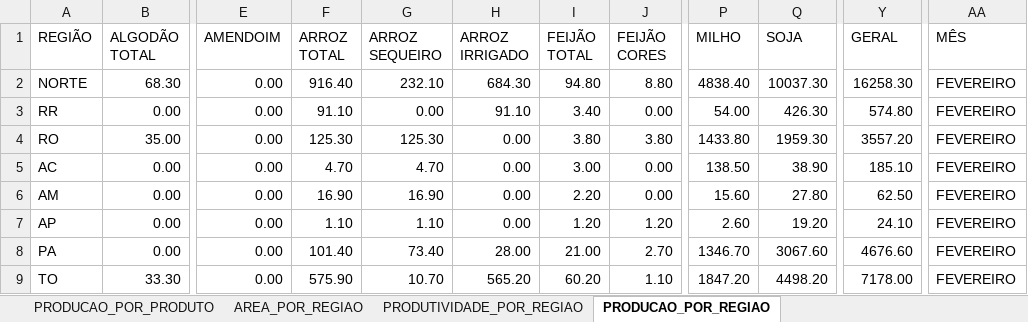
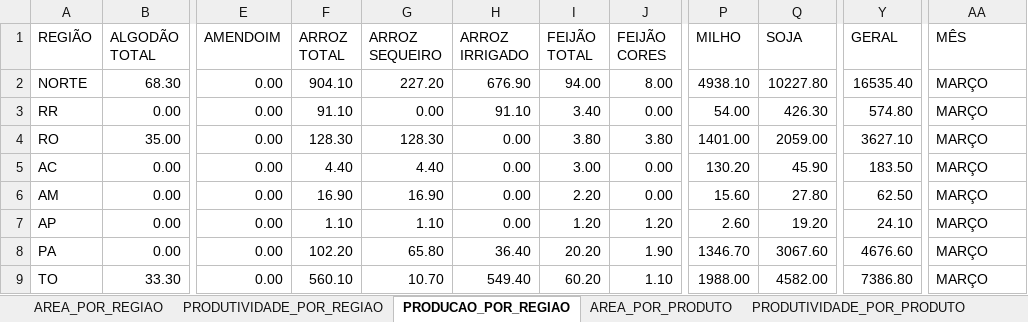
Before and after one commit to FlyingCheburek/Projeto-Painel-de-BI-Dados-Agricolas, an Excel workbook: Base de Dados/Dados Tratados/MARCO_2024.xlsx, sheet PRODUCAO_POR_REGIAO, drawn as a sheet; only a part is shown, gaps mark what is left out; values as stored, in another font and other column widths than the file's, no borders; table styles not drawn; the diff covers the shown part only; the diff names each change by its address in the sheet, - before the commit and + after, or states it on an @@ line.

Commit message:
feat: tratamento MARÇO 2024

```diff
--- a/Base de Dados/Dados Tratados/MARCO_2024.xlsx (sheet PRODUCAO_POR_REGIAO)
+++ b/Base de Dados/Dados Tratados/MARCO_2024.xlsx (sheet PRODUCAO_POR_REGIAO)
-F2 (ARROZ TOTAL): 916.40
+F2 (ARROZ TOTAL): 904.10
-G2 (ARROZ SEQUEIRO): 232.10
+G2 (ARROZ SEQUEIRO): 227.20
-H2 (ARROZ IRRIGADO): 684.30
+H2 (ARROZ IRRIGADO): 676.90
-I2 (FEIJÃO TOTAL): 94.80
+I2 (FEIJÃO TOTAL): 94.00
-J2 (FEIJÃO CORES): 8.80
+J2 (FEIJÃO CORES): 8.00
-P2 (MILHO): 4838.40
+P2 (MILHO): 4938.10
-Q2 (SOJA): 10037.30
+Q2 (SOJA): 10227.80
-Y2 (GERAL): 16258.30
+Y2 (GERAL): 16535.40
-AA2:AA9 (MÊS): FEVEREIRO
+AA2:AA9 (MÊS): MARÇO
-F4 (ARROZ TOTAL): 125.30
+F4 (ARROZ TOTAL): 128.30
-G4 (ARROZ SEQUEIRO): 125.30
+G4 (ARROZ SEQUEIRO): 128.30
-P4 (MILHO): 1433.80
+P4 (MILHO): 1401.00
-Q4 (SOJA): 1959.30
+Q4 (SOJA): 2059.00
-Y4 (GERAL): 3557.20
+Y4 (GERAL): 3627.10
-F5 (ARROZ TOTAL): 4.70
+F5 (ARROZ TOTAL): 4.40
-G5 (ARROZ SEQUEIRO): 4.70
+G5 (ARROZ SEQUEIRO): 4.40
-P5 (MILHO): 138.50
+P5 (MILHO): 130.20
-Q5 (SOJA): 38.90
+Q5 (SOJA): 45.90
-Y5 (GERAL): 185.10
+Y5 (GERAL): 183.50
-F8 (ARROZ TOTAL): 101.40
+F8 (ARROZ TOTAL): 102.20
-G8 (ARROZ SEQUEIRO): 73.40
+G8 (ARROZ SEQUEIRO): 65.80
-H8 (ARROZ IRRIGADO): 28.00
+H8 (ARROZ IRRIGADO): 36.40
-I8 (FEIJÃO TOTAL): 21.00
+I8 (FEIJÃO TOTAL): 20.20
-J8 (FEIJÃO CORES): 2.70
+J8 (FEIJÃO CORES): 1.90
-F9 (ARROZ TOTAL): 575.90
+F9 (ARROZ TOTAL): 560.10
-H9 (ARROZ IRRIGADO): 565.20
+H9 (ARROZ IRRIGADO): 549.40
-P9 (MILHO): 1847.20
+P9 (MILHO): 1988.00
-Q9 (SOJA): 4498.20
+Q9 (SOJA): 4582.00
-Y9 (GERAL): 7178.00
+Y9 (GERAL): 7386.80
```
Also changed, not shown: 246 edited cells elsewhere in this sheet, sheet PRODUCAO_POR_PRODUTO, sheet AREA_POR_REGIAO, sheet PRODUTIVIDADE_POR_REGIAO, sheet AREA_POR_PRODUTO, sheet PRODUTIVIDADE_POR_PRODUTO, other sheet tabs.
